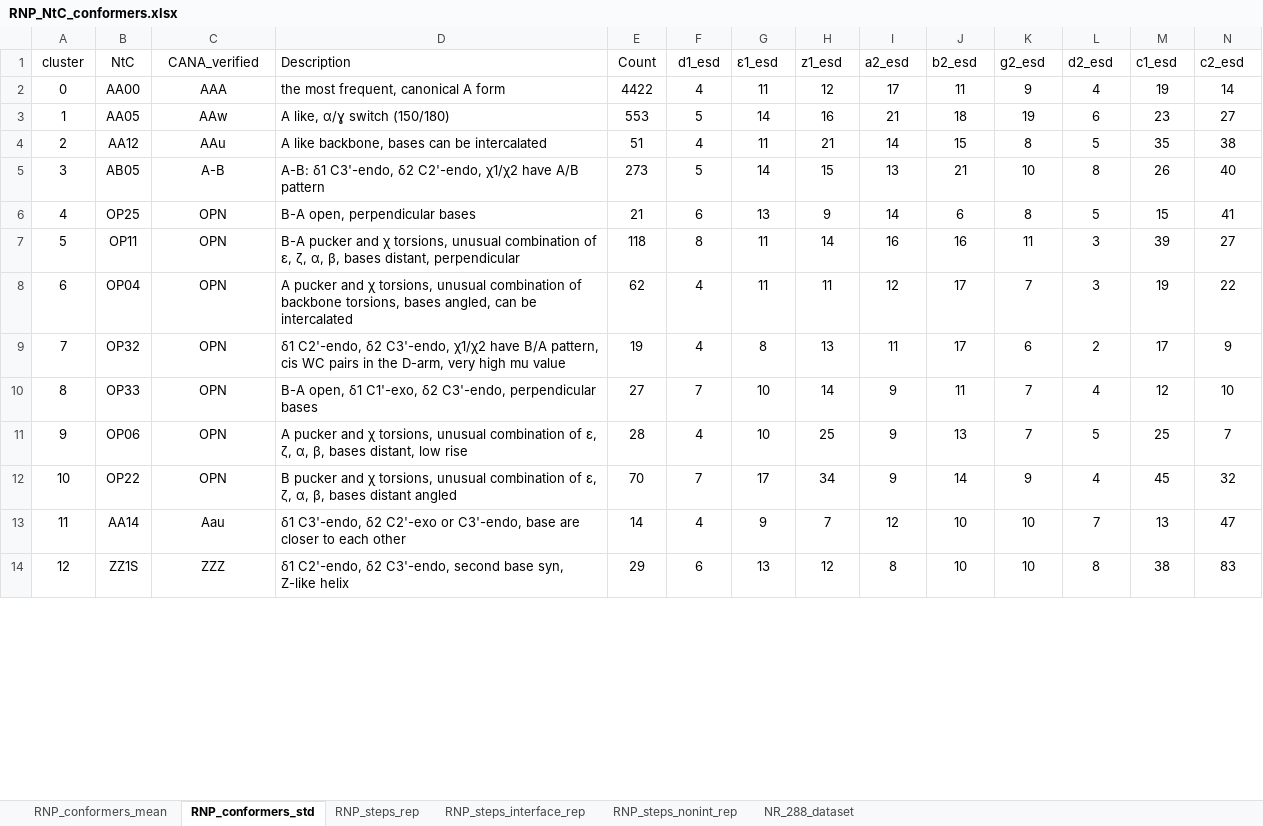
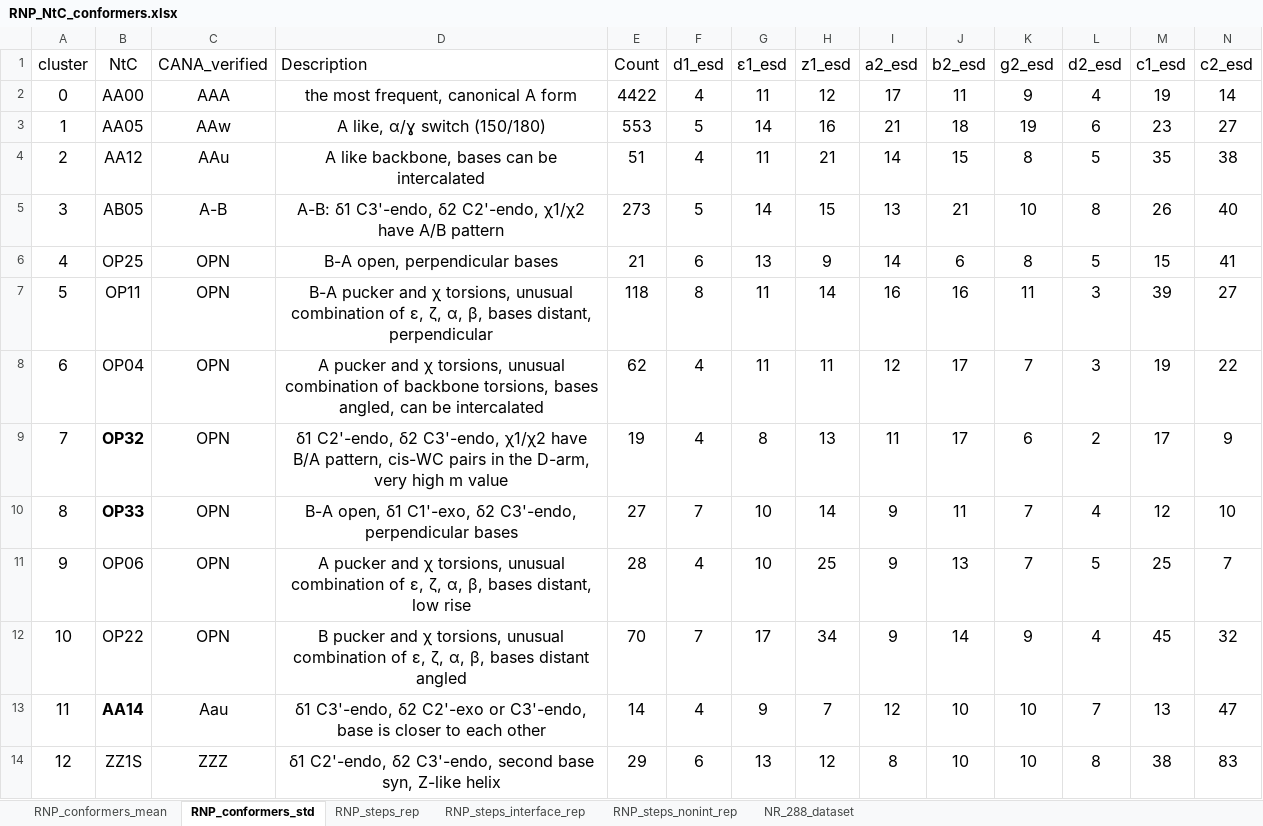
Before and after one commit to shrikantcombio/RBPs_RNA_conformers_lib, an Excel workbook: RNP_NtC_conformers.xlsx, sheet RNP_conformers_std, drawn as a sheet; only a part is shown; values as stored, in another font and other column widths than the file's, no borders; charts and pictures not drawn; the diff covers the shown part only; the diff names each change by its address in the sheet, - before the commit and + after, or states it on an @@ line.

```diff
--- a/RNP_NtC_conformers.xlsx (sheet RNP_conformers_std)
+++ b/RNP_NtC_conformers.xlsx (sheet RNP_conformers_std)
@@ A1:N14 text size: larger @@
-D2:D14 alignment: left
+D2:D14 alignment: center
-B9:B10 bold: off
+B9:B10 bold: on
-D9 (Description): …B/A pattern, cis WC pairs in the D-arm, very high mu value
+D9 (Description): …B/A pattern, cis-WC pairs in the D-arm, very high m value
-B13 bold: off
+B13 bold: on
-D13 (Description): …C3'-endo, base are closer to…
+D13 (Description): …C3'-endo, base is closer to…
```
Also changed, not shown: 14 edited cells and cell formats elsewhere in this sheet, sheet NR_288_dataset, sheet RNP_steps_rep, sheet RNP_steps_nonint_rep, sheet RNP_conformers_mean, sheet RNP_steps_interface_rep, charts or pictures.
